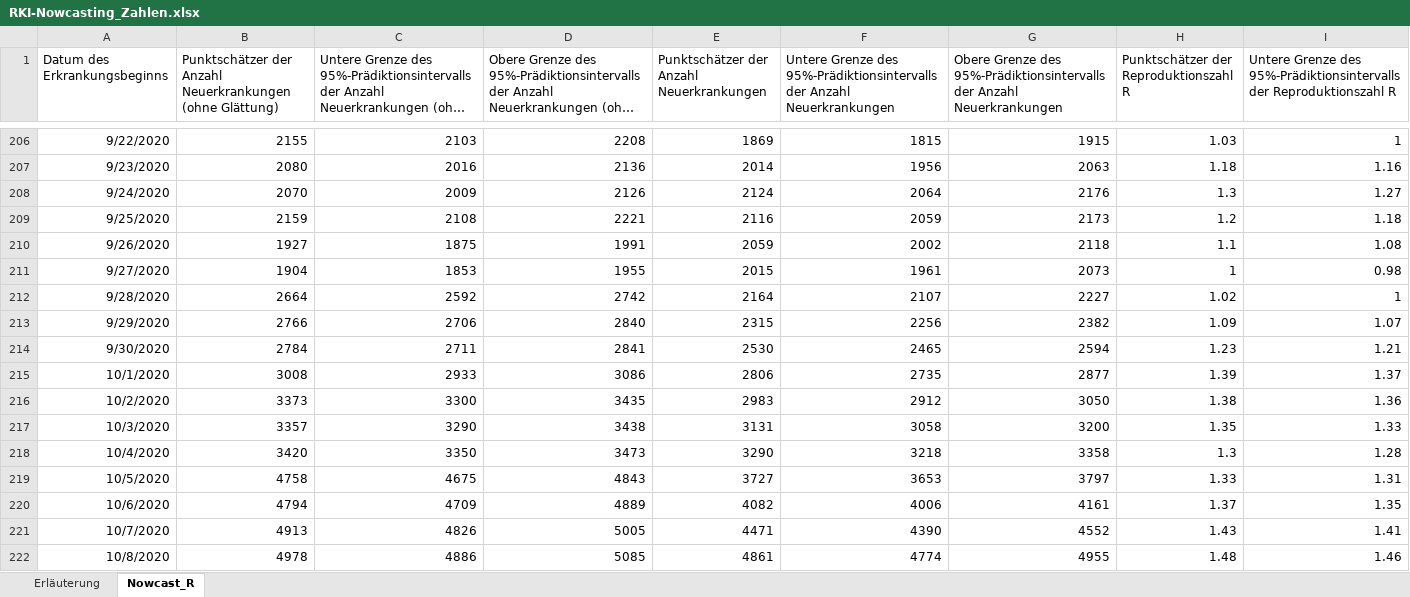
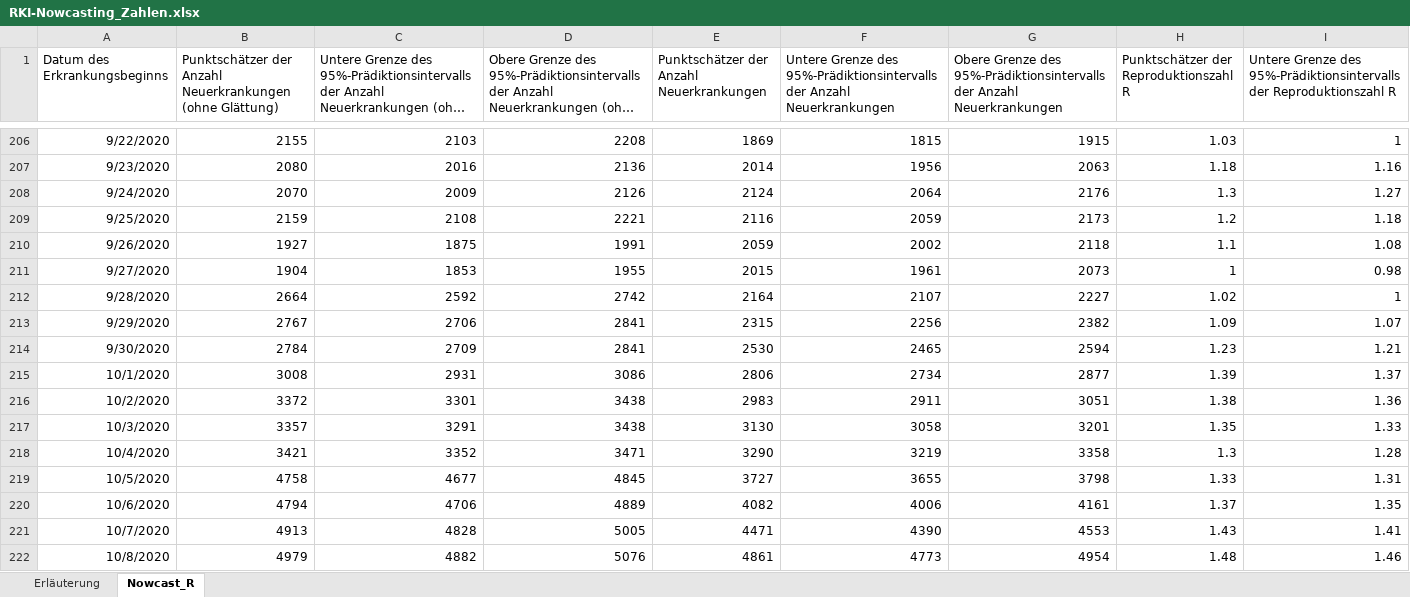
Before and after one commit to ofenloch/rki-data-evaluation, an Excel workbook: rki-data/RKI-Nowcasting_Zahlen.xlsx, sheet Nowcast_R, drawn as a sheet; only a part is shown, gaps mark what is left out; long unchanged cells end in …; values as stored, in another font and other column widths than the file's, no borders; the diff covers the shown part only; the diff names each change by its address in the sheet, - before the commit and + after, or states it on an @@ line.

Commit message:
add RKI data downloaded 2020-12-31--13-35-01

```diff
--- a/rki-data/RKI-Nowcasting_Zahlen.xlsx (sheet Nowcast_R)
+++ b/rki-data/RKI-Nowcasting_Zahlen.xlsx (sheet Nowcast_R)
-B213: 2766
+B213: 2767
-D213: 2840
+D213: 2841
-C214: 2711
+C214: 2709
-C215: 2933
+C215: 2931
-F215: 2735
+F215: 2734
-B216: 3373
+B216: 3372
-C216: 3300
+C216: 3301
-D216: 3435
+D216: 3438
-F216: 2912
+F216: 2911
-G216: 3050
+G216: 3051
-C217: 3290
+C217: 3291
-E217: 3131
+E217: 3130
-G217: 3200
+G217: 3201
-B218: 3420
+B218: 3421
-C218: 3350
+C218: 3352
-D218: 3473
+D218: 3471
-F218: 3218
+F218: 3219
-C219: 4675
+C219: 4677
-D219: 4843
+D219: 4845
-F219: 3653
+F219: 3655
-G219: 3797
+G219: 3798
-C220: 4709
+C220: 4706
-C221: 4826
+C221: 4828
-G221: 4552
+G221: 4553
-B222: 4978
+B222: 4979
-C222: 4886
+C222: 4882
-D222: 5085
+D222: 5076
-F222: 4774
+F222: 4773
-G222: 4955
+G222: 4954
```
Also changed, not shown: 2 added rows and 558 edited cells elsewhere in this sheet, sheet Erläuterung, rki-data/RKI-Fallzahlen_Kum_Tab.xlsx.
